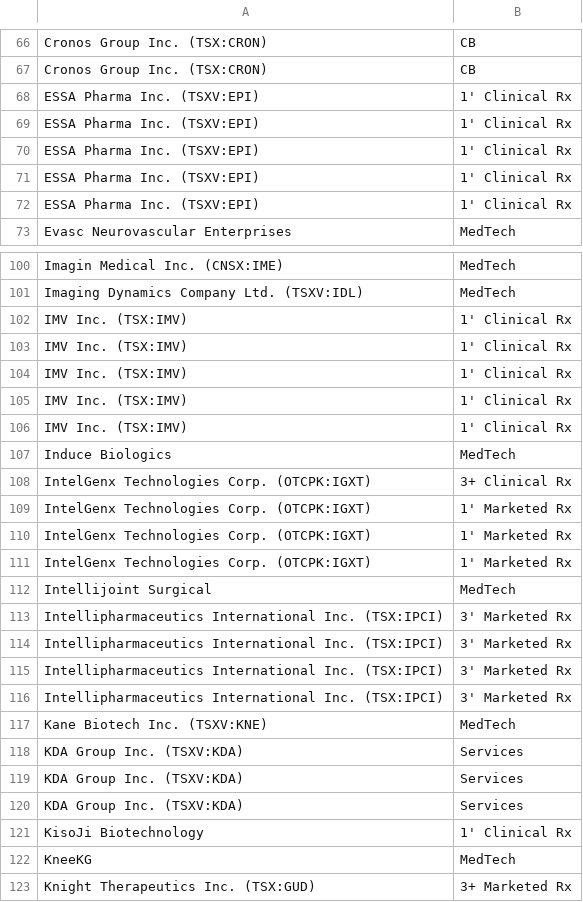
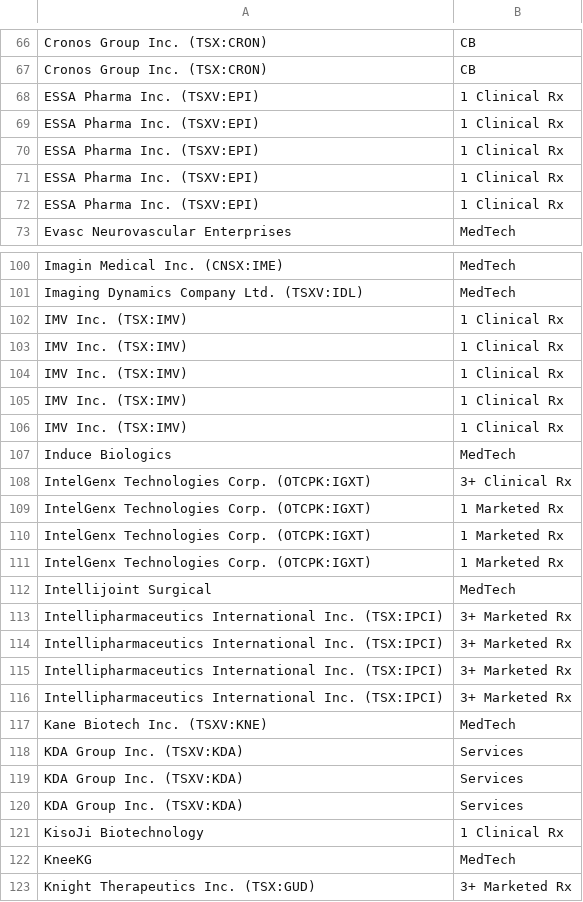
Before and after one commit to mcauleys/canadian-healthcare, a CSV file: catagories.csv, drawn as a sheet; only a part is shown, gaps mark what is left out; the diff covers the shown part only.

```diff
--- a/catagories.csv
+++ b/catagories.csv
@@ -67,7 +67,7 @@ Cronos Group Inc. (TSX:CRON),CB
 Cronos Group Inc. (TSX:CRON),CB
-ESSA Pharma Inc. (TSXV:EPI),1' Clinical Rx
-ESSA Pharma Inc. (TSXV:EPI),1' Clinical Rx
-ESSA Pharma Inc. (TSXV:EPI),1' Clinical Rx
-ESSA Pharma Inc. (TSXV:EPI),1' Clinical Rx
-ESSA Pharma Inc. (TSXV:EPI),1' Clinical Rx
+ESSA Pharma Inc. (TSXV:EPI),1 Clinical Rx
+ESSA Pharma Inc. (TSXV:EPI),1 Clinical Rx
+ESSA Pharma Inc. (TSXV:EPI),1 Clinical Rx
+ESSA Pharma Inc. (TSXV:EPI),1 Clinical Rx
+ESSA Pharma Inc. (TSXV:EPI),1 Clinical Rx
 Evasc Neurovascular Enterprises,MedTech
@@ -101,17 +101,17 @@ Imagin Medical Inc. (CNSX:IME),MedTech
 Imaging Dynamics Company Ltd. (TSXV:IDL),MedTech
-IMV Inc. (TSX:IMV),1' Clinical Rx
-IMV Inc. (TSX:IMV),1' Clinical Rx
-IMV Inc. (TSX:IMV),1' Clinical Rx
-IMV Inc. (TSX:IMV),1' Clinical Rx
-IMV Inc. (TSX:IMV),1' Clinical Rx
+IMV Inc. (TSX:IMV),1 Clinical Rx
+IMV Inc. (TSX:IMV),1 Clinical Rx
+IMV Inc. (TSX:IMV),1 Clinical Rx
+IMV Inc. (TSX:IMV),1 Clinical Rx
+IMV Inc. (TSX:IMV),1 Clinical Rx
 Induce Biologics,MedTech
 IntelGenx Technologies Corp. (OTCPK:IGXT),3+ Clinical Rx
-IntelGenx Technologies Corp. (OTCPK:IGXT),1' Marketed Rx
-IntelGenx Technologies Corp. (OTCPK:IGXT),1' Marketed Rx
-IntelGenx Technologies Corp. (OTCPK:IGXT),1' Marketed Rx
+IntelGenx Technologies Corp. (OTCPK:IGXT),1 Marketed Rx
+IntelGenx Technologies Corp. (OTCPK:IGXT),1 Marketed Rx
+IntelGenx Technologies Corp. (OTCPK:IGXT),1 Marketed Rx
 Intellijoint Surgical,MedTech
-Intellipharmaceutics International Inc. (TSX:IPCI),3' Marketed Rx
-Intellipharmaceutics International Inc. (TSX:IPCI),3' Marketed Rx
-Intellipharmaceutics International Inc. (TSX:IPCI),3' Marketed Rx
-Intellipharmaceutics International Inc. (TSX:IPCI),3' Marketed Rx
+Intellipharmaceutics International Inc. (TSX:IPCI),3+ Marketed Rx
+Intellipharmaceutics International Inc. (TSX:IPCI),3+ Marketed Rx
+Intellipharmaceutics International Inc. (TSX:IPCI),3+ Marketed Rx
+Intellipharmaceutics International Inc. (TSX:IPCI),3+ Marketed Rx
 Kane Biotech Inc. (TSXV:KNE),MedTech
@@ -120,3 +120,3 @@ KDA Group Inc. (TSXV:KDA),Services
 KDA Group Inc. (TSXV:KDA),Services
-KisoJi Biotechnology,1' Clinical Rx
+KisoJi Biotechnology,1 Clinical Rx
 KneeKG,MedTech
```
Also changed, not shown: 134 edited cells elsewhere in this file, 2 other files.
